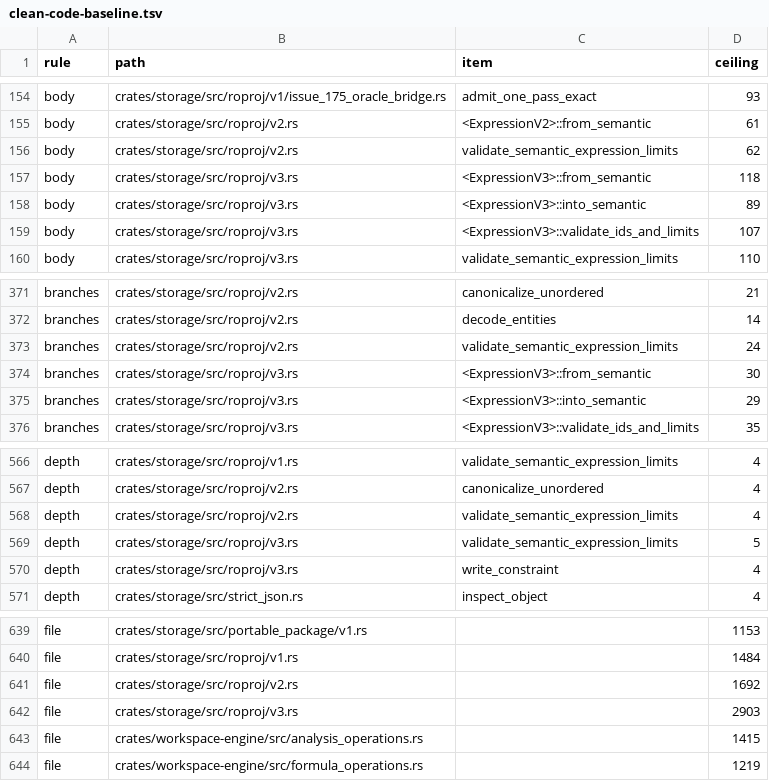
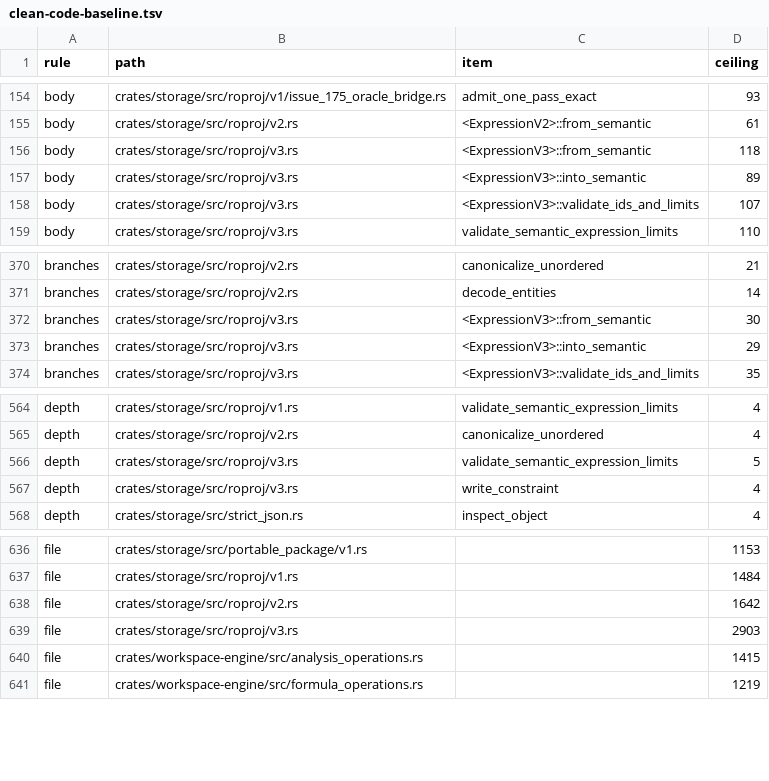
Before and after one commit to nurockplayer/tachiko-work, a TSV file: scripts/clean-code-baseline.tsv, drawn as a sheet; only a part is shown, gaps mark what is left out.

Commit message:
Extract v2 formula expression limit validation

```diff
--- a/scripts/clean-code-baseline.tsv
+++ b/scripts/clean-code-baseline.tsv
@@ -155,3 +155,2 @@ body	crates/storage/src/roproj/v1/issue_175_oracle_bridge.rs	admit_one_pass_exac
 body	crates/storage/src/roproj/v2.rs	<ExpressionV2>::from_semantic	61
-body	crates/storage/src/roproj/v2.rs	validate_semantic_expression_limits	62
 body	crates/storage/src/roproj/v3.rs	<ExpressionV3>::from_semantic	118
@@ -372,3 +371,2 @@ branches	crates/storage/src/roproj/v2.rs	canonicalize_unordered	21
 branches	crates/storage/src/roproj/v2.rs	decode_entities	14
-branches	crates/storage/src/roproj/v2.rs	validate_semantic_expression_limits	24
 branches	crates/storage/src/roproj/v3.rs	<ExpressionV3>::from_semantic	30
@@ -567,3 +565,2 @@ depth	crates/storage/src/roproj/v1.rs	validate_semantic_expression_limits	4
 depth	crates/storage/src/roproj/v2.rs	canonicalize_unordered	4
-depth	crates/storage/src/roproj/v2.rs	validate_semantic_expression_limits	4
 depth	crates/storage/src/roproj/v3.rs	validate_semantic_expression_limits	5
@@ -640,3 +637,3 @@ file	crates/storage/src/portable_package/v1.rs		1153
 file	crates/storage/src/roproj/v1.rs		1484
-file	crates/storage/src/roproj/v2.rs		1692
+file	crates/storage/src/roproj/v2.rs		1642
 file	crates/storage/src/roproj/v3.rs		2903
```
Also changed, not shown: 2 other files.
